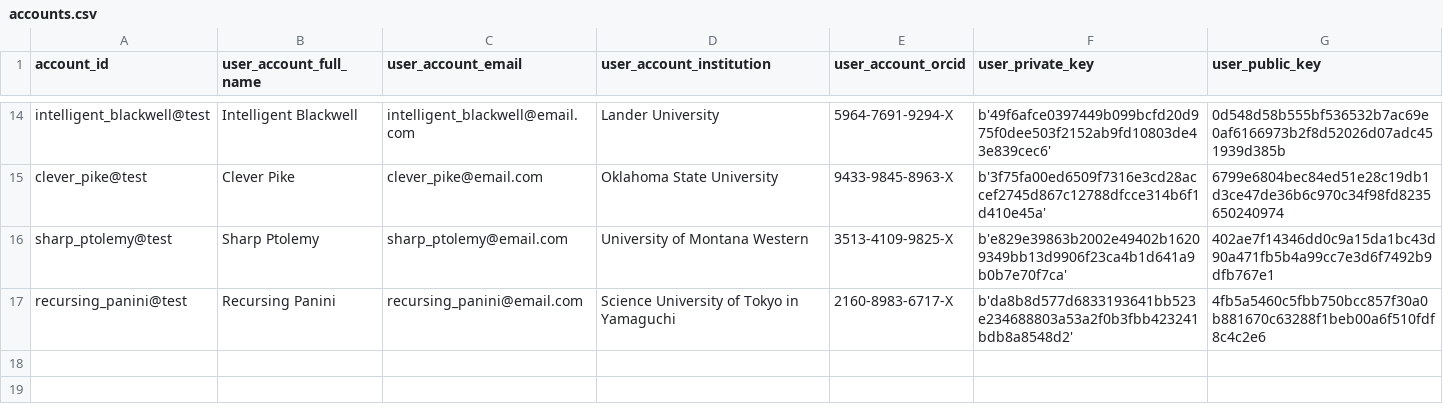
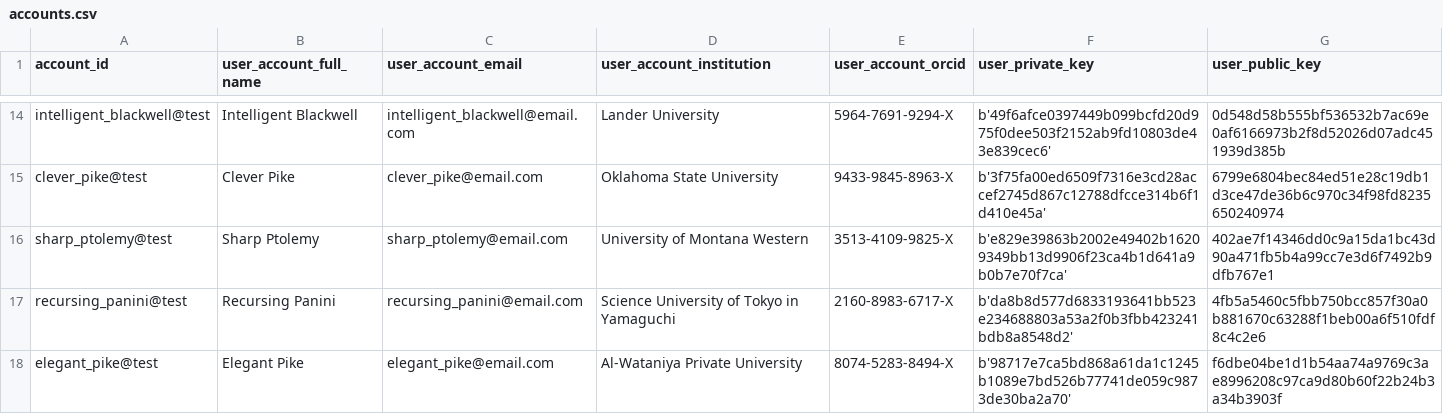
Before and after one commit to OliveiraEdu/d-OSP, a CSV file: datasets/accounts.csv, drawn as a sheet; only a part is shown, gaps mark what is left out; the diff names each change by its address in the sheet, - before the commit and + after, or states it on an @@ line.

```diff
--- a/datasets/accounts.csv
+++ b/datasets/accounts.csv
+row 18: elegant_pike@test | Elegant Pike | elegant_pike@email.com | Al-Wataniya Private University | 8074-5283-8494-X | b'98717e7ca5bd868a61da1c1245b1089e7bd526b77741de059c9873de30ba2a70' | f6dbe04be1d1b54aa74a9769c3ae8996208c97ca9d80b60f22b24b3a34b3903f
```
Also changed, not shown: 7 other files.
